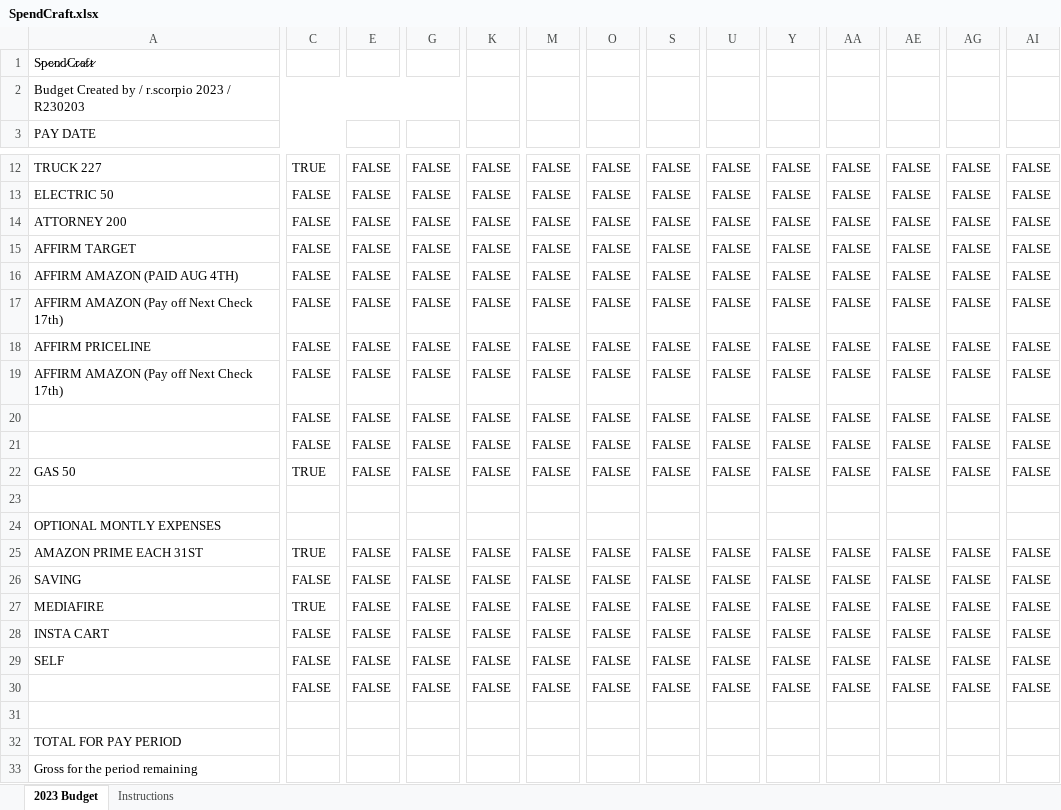
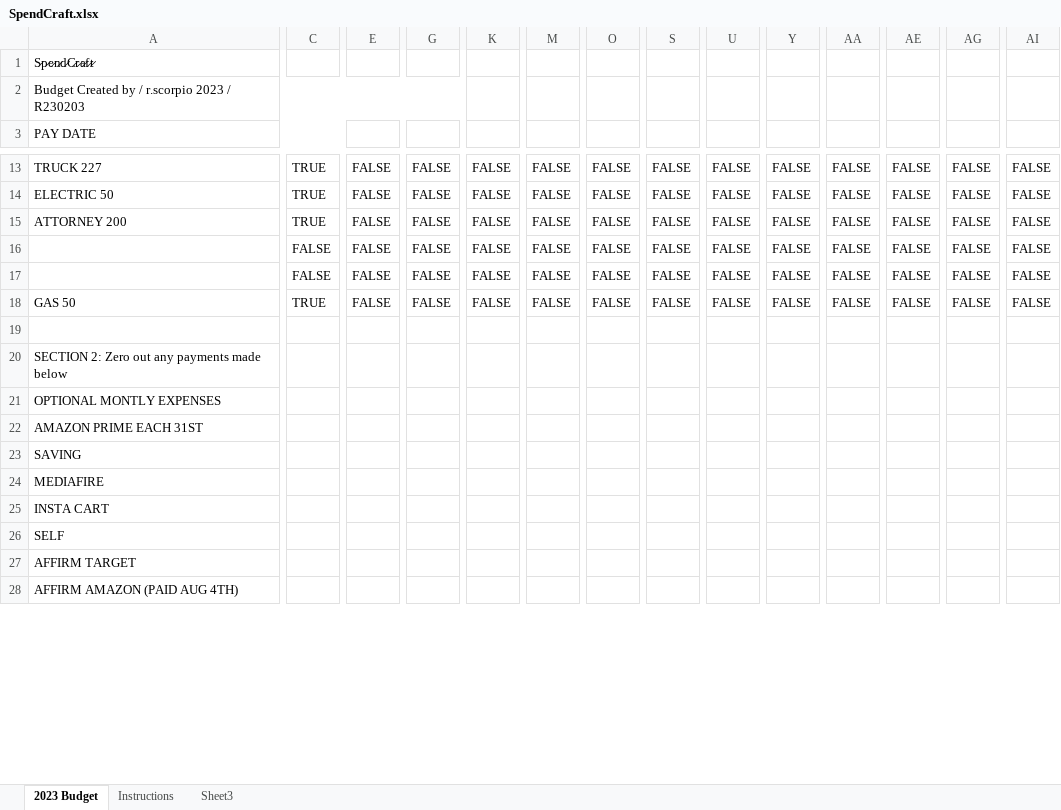
Before and after one commit to klyxmaster/spendcraft, an Excel workbook: SpendCraft.xlsx, sheet 2023 Budget, drawn as a sheet; only a part is shown, gaps mark what is left out; values as stored, in another font and other column widths than the file's, no cell formats; charts and pictures and conditional formats and table styles not drawn; removed rows and columns are numbered as before the commit, all else as after; rows hold the shown columns only; the diff covers the shown part only; the diff names each change by its address in the sheet, - before the commit and + after, or states it on an @@ line.

Commit message:
Add files via upload
Modified code for check boxes. fixed reference cell from A$1$ to just A$1 in SECTION 1.
SECTION 2 removed check boxes since these are not mandatory bills. To adjust for these just delete the amount when paid or zero it out.

```diff
--- a/SpendCraft.xlsx (sheet 2023 Budget)
+++ b/SpendCraft.xlsx (sheet 2023 Budget)
+sheet tab: Sheet3
-C14:C15: FALSE
+C14:C15: TRUE
-row 15: AFFIRM TARGET | FALSE | FALSE | FALSE | FALSE | FALSE | FALSE | FALSE | FALSE | FALSE | FALSE | FALSE | FALSE | FALSE
-row 16: AFFIRM AMAZON (PAID AUG 4TH) | FALSE | FALSE | FALSE | FALSE | FALSE | FALSE | FALSE | FALSE | FALSE | FALSE | FALSE | FALSE | FALSE
-row 17: AFFIRM AMAZON (Pay off Next Check 17th) | FALSE | FALSE | FALSE | FALSE | FALSE | FALSE | FALSE | FALSE | FALSE | FALSE | FALSE | FALSE | FALSE
-row 18: AFFIRM PRICELINE | FALSE | FALSE | FALSE | FALSE | FALSE | FALSE | FALSE | FALSE | FALSE | FALSE | FALSE | FALSE | FALSE
-row 19: AFFIRM AMAZON (Pay off Next Check 17th) | FALSE | FALSE | FALSE | FALSE | FALSE | FALSE | FALSE | FALSE | FALSE | FALSE | FALSE | FALSE | FALSE
+row 20: SECTION 2: Zero out any payments made below
-C22: TRUE
+C22: (empty)
-E22:E26: FALSE
+E22:E26: (empty)
-G22:G26: FALSE
+G22:G26: (empty)
-K22:K26: FALSE
+K22:K26: (empty)
-M22:M26: FALSE
+M22:M26: (empty)
-O22:O26: FALSE
+O22:O26: (empty)
-S22:S26: FALSE
+S22:S26: (empty)
-U22:U26: FALSE
+U22:U26: (empty)
-Y22:Y26: FALSE
+Y22:Y26: (empty)
-AA22:AA26: FALSE
+AA22:AA26: (empty)
-AE22:AE26: FALSE
+AE22:AE26: (empty)
-AG22:AG26: FALSE
+AG22:AG26: (empty)
-AI22:AI26: FALSE
+AI22:AI26: (empty)
-C23: FALSE
+C23: (empty)
-C24: TRUE
+C24: (empty)
-C25:C26: FALSE
+C25:C26: (empty)
-row 30:  | FALSE | FALSE | FALSE | FALSE | FALSE | FALSE | FALSE | FALSE | FALSE | FALSE | FALSE | FALSE | FALSE
-row 27: (empty)
+row 27: AFFIRM TARGET
-row 32: TOTAL FOR PAY PERIOD
-row 33: Gross for the period remaining
+row 28: AFFIRM AMAZON (PAID AUG 4TH)
```
Also changed, not shown: 5 added rows, 1 removed row and 100 edited cells elsewhere in this sheet, cell formats, formulas that keep their value, charts or pictures.
